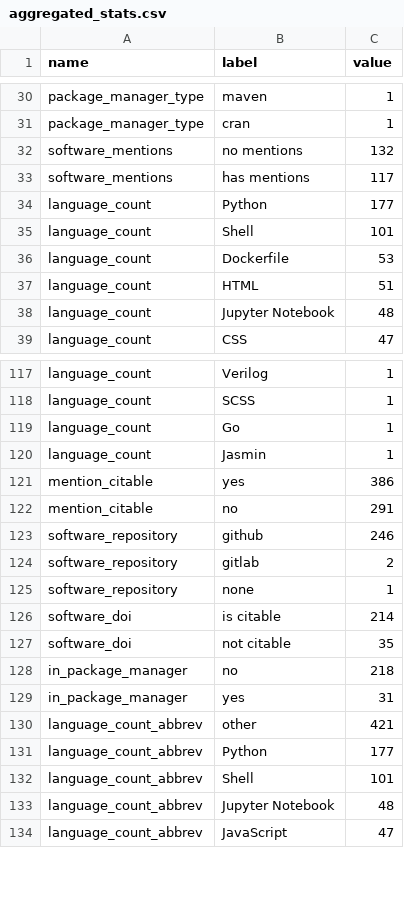
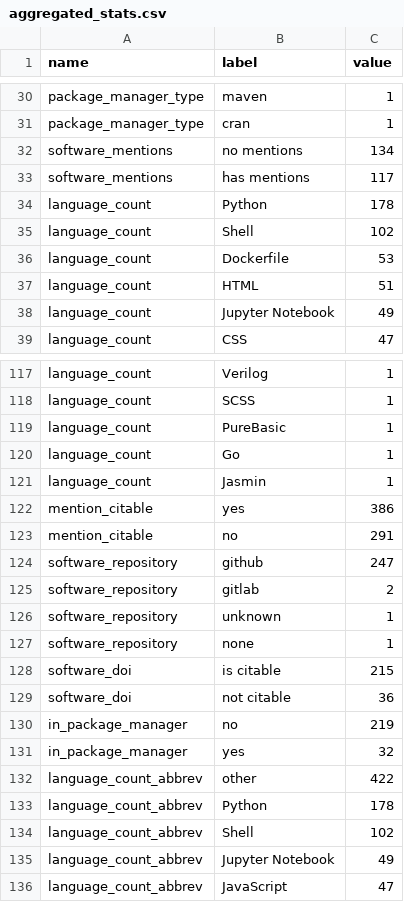
Before and after one commit to jmaassen/RSD-dashboard, a CSV file: data/aggregated_stats.csv, drawn as a sheet; only a part is shown, gaps mark what is left out; the diff covers the shown part only.

```diff
--- a/data/aggregated_stats.csv
+++ b/data/aggregated_stats.csv
@@ -31,9 +31,9 @@ package_manager_type, maven, 1
 package_manager_type, cran, 1
-software_mentions, no mentions, 132
+software_mentions, no mentions, 134
 software_mentions, has mentions, 117
-language_count, Python, 177
-language_count, Shell, 101
+language_count, Python, 178
+language_count, Shell, 102
 language_count, Dockerfile, 53
 language_count, HTML, 51
-language_count, Jupyter Notebook, 48
+language_count, Jupyter Notebook, 49
 language_count, CSS, 47
@@ -118,2 +118,3 @@ language_count, Verilog, 1
 language_count, SCSS, 1
+language_count, PureBasic, 1
 language_count, Go, 1
@@ -122,13 +123,14 @@ mention_citable, yes, 386
 mention_citable, no, 291
-software_repository, github, 246
+software_repository, github, 247
 software_repository, gitlab, 2
+software_repository, unknown, 1
 software_repository, none, 1
-software_doi, is citable, 214
-software_doi, not citable, 35
-in_package_manager, no, 218
-in_package_manager, yes, 31
-language_count_abbrev, other, 421
-language_count_abbrev, Python, 177
-language_count_abbrev, Shell, 101
-language_count_abbrev, Jupyter Notebook, 48
+software_doi, is citable, 215
+software_doi, not citable, 36
+in_package_manager, no, 219
+in_package_manager, yes, 32
+language_count_abbrev, other, 422
+language_count_abbrev, Python, 178
+language_count_abbrev, Shell, 102
+language_count_abbrev, Jupyter Notebook, 49
 language_count_abbrev, JavaScript, 47
```
Also changed, not shown: 1 added row, 1 removed row and 9 edited cells elsewhere in this file, data/high_level_metrics.csv, 1 other file.
